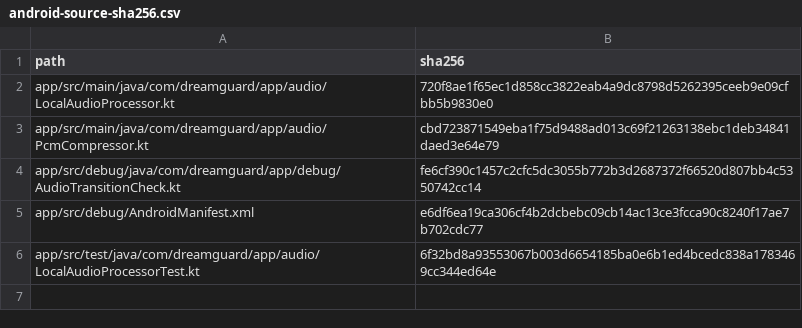
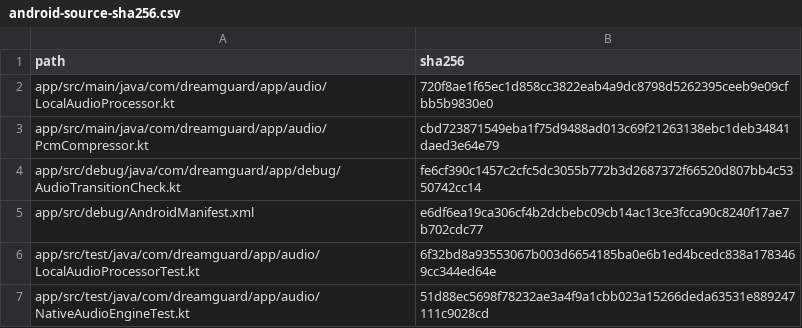
Before and after one commit to AmariS26242/DreamGuard, a CSV file: docs/evidence/transition-review/android-source-sha256.csv, drawn as a sheet; the diff names each change by its address in the sheet, - before the commit and + after, or states it on an @@ line.

Commit message:
Make asynchronous engine failure regression deterministic

```diff
--- a/docs/evidence/transition-review/android-source-sha256.csv
+++ b/docs/evidence/transition-review/android-source-sha256.csv
+row 7: app/src/test/java/com/dreamguard/app/audio/NativeAudioEngineTest.kt | 51d88ec5698f78232ae3a4f9a1cbb023a15266deda63531e889247111c9028cd
```
Also changed, not shown: 5 other files.
